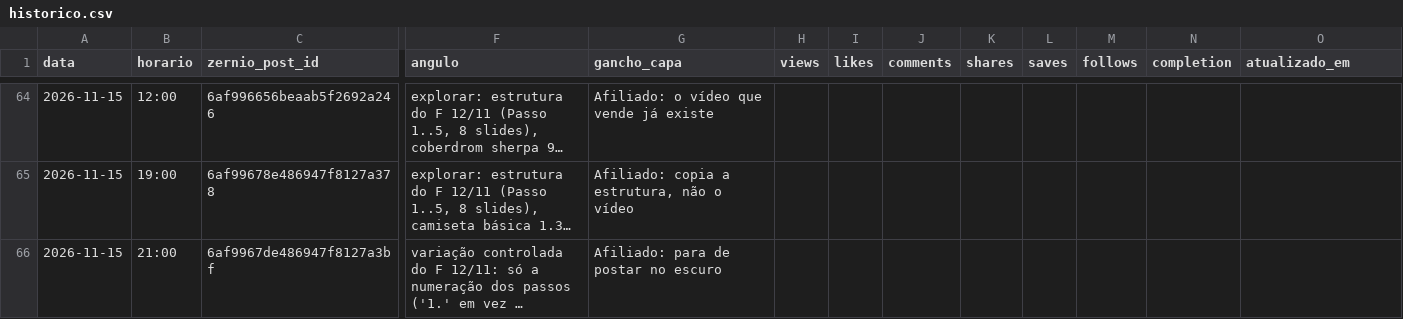
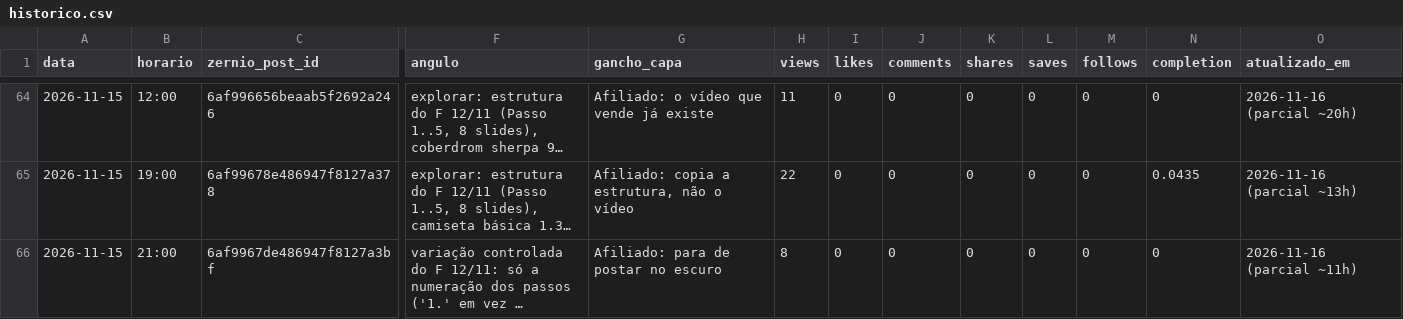
Before and after one commit to lucas5342648/optimizze-carrosseis, a CSV file: historico.csv, drawn as a sheet; only a part is shown, gaps mark what is left out; long unchanged cells end in …; the diff covers the shown part only; the diff names each change by its address in the sheet, - before the commit and + after, or states it on an @@ line.

```diff
--- a/historico.csv
+++ b/historico.csv
-H64 (views): (empty)
+H64 (views): 11
-I64:I66 (likes): (empty)
+I64:I66 (likes): 0
-J64:J66 (comments): (empty)
+J64:J66 (comments): 0
-K64:K66 (shares): (empty)
+K64:K66 (shares): 0
-L64:L66 (saves): (empty)
+L64:L66 (saves): 0
-M64:M66 (follows): (empty)
+M64:M66 (follows): 0
-N64 (completion): (empty)
+N64 (completion): 0
-O64 (atualizado_em): (empty)
+O64 (atualizado_em): 2026-11-16 (parcial ~20h)
-H65 (views): (empty)
+H65 (views): 22
-N65 (completion): (empty)
+N65 (completion): 0.0435
-O65 (atualizado_em): (empty)
+O65 (atualizado_em): 2026-11-16 (parcial ~13h)
-H66 (views): (empty)
+H66 (views): 8
-N66 (completion): (empty)
+N66 (completion): 0
-O66 (atualizado_em): (empty)
+O66 (atualizado_em): 2026-11-16 (parcial ~11h)
```
Also changed, not shown: 50 edited cells elsewhere in this file, 49 other files.
